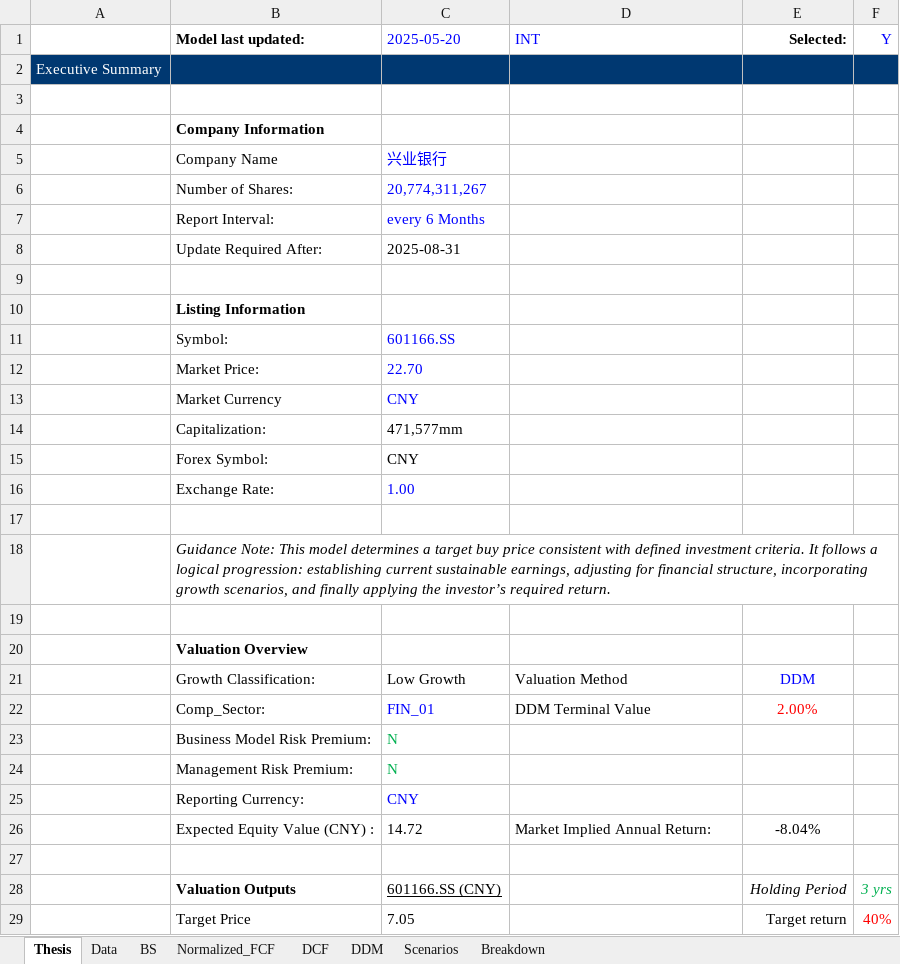
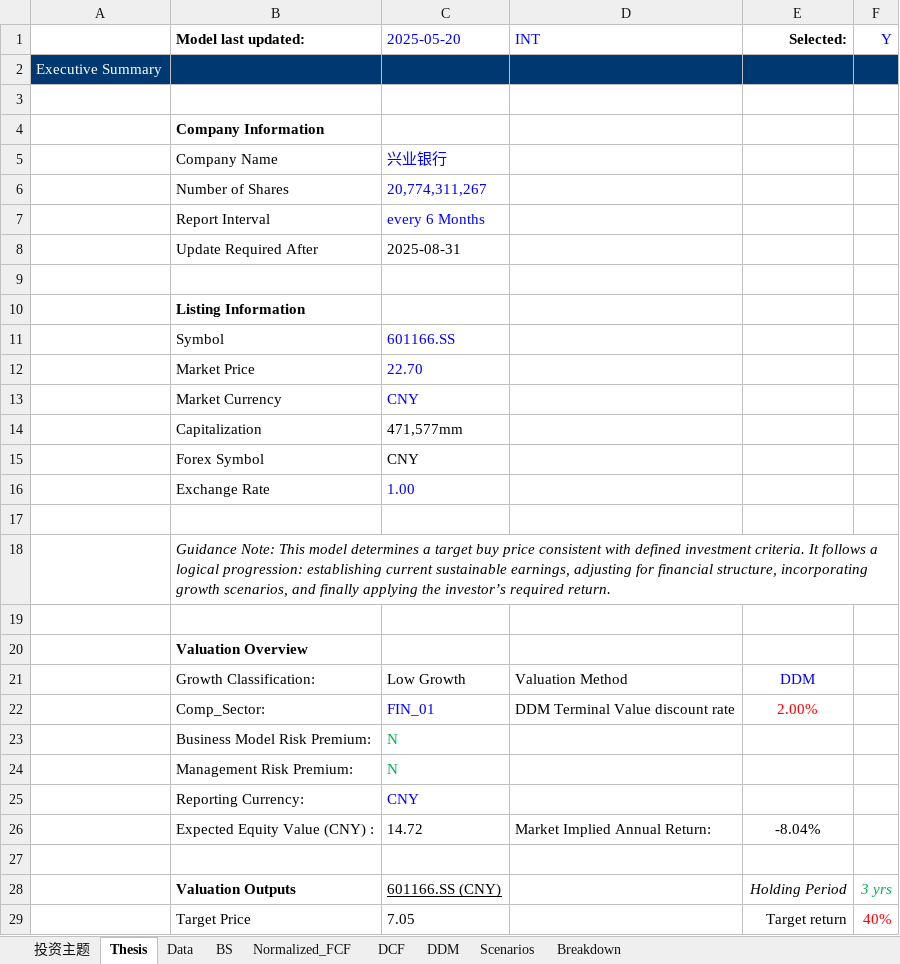
Before and after one commit to JerryChenz/Invest_Proc_1, an Excel workbook: financial_models/templates/Valuation_v2.1.xlsx, sheet Thesis, drawn as a sheet; only a part is shown; values as stored, in another font and other column widths than the file's, no borders; the diff names each change by its address in the sheet, - before the commit and + after, or states it on an @@ line.

Commit message:
Updated Models and Monitors

```diff
--- a/financial_models/templates/Valuation_v2.1.xlsx (sheet Thesis)
+++ b/financial_models/templates/Valuation_v2.1.xlsx (sheet Thesis)
+sheet tab: 投资主题
-B6 (Model last updated:): Number of Shares:
+B6 (Model last updated:): Number of Shares
-B7 (Model last updated:): Report Interval:
+B7 (Model last updated:): Report Interval
-B8 (Model last updated:): Update Required After:
+B8 (Model last updated:): Update Required After
-B11 (Model last updated:): Symbol:
+B11 (Model last updated:): Symbol
-B12 (Model last updated:): Market Price:
+B12 (Model last updated:): Market Price
-B14 (Model last updated:): Capitalization:
+B14 (Model last updated:): Capitalization
-B15 (Model last updated:): Forex Symbol:
+B15 (Model last updated:): Forex Symbol
-B16 (Model last updated:): Exchange Rate:
+B16 (Model last updated:): Exchange Rate
-D22 (INT): DDM Terminal Value
+D22 (INT): DDM Terminal Value discount rate
```
Also changed, not shown: financial_models/Stock_Monitor_CN.xlsx, financial_models/Stock_Monitor_INT.xlsx, 30 other files.
